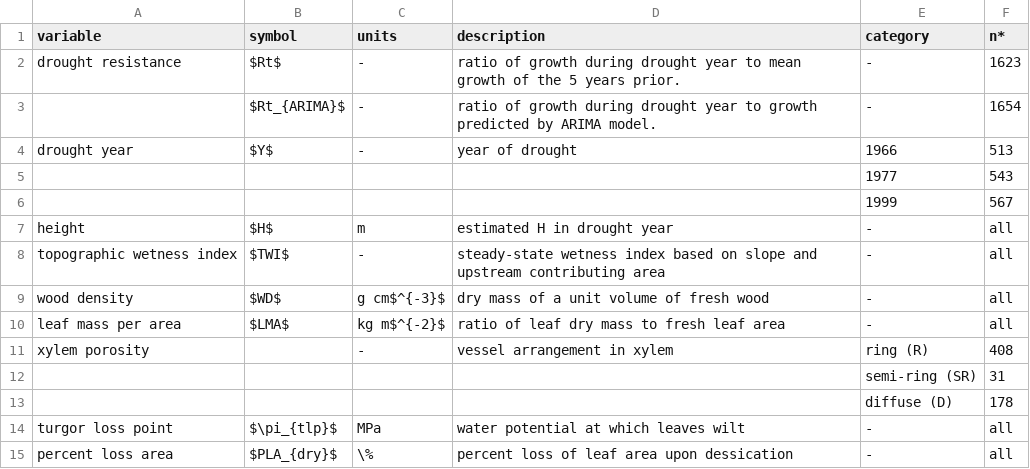
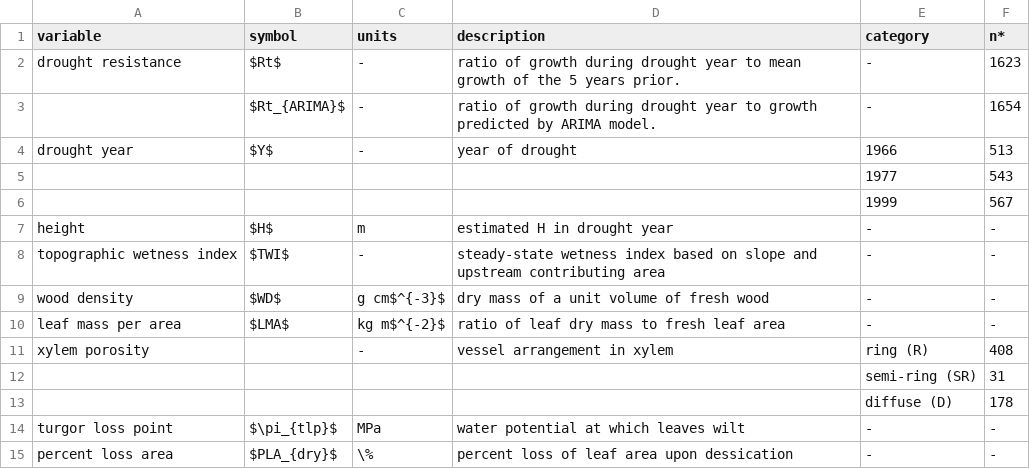
Before and after one commit to SCBI-ForestGEO/McGregor_climate-sensitivity-variation, a CSV file: manuscript/tables_figures/publication/table2_variables_table.csv, drawn as a sheet.

Commit message:
update table 2 sample sizes
closes #101

```diff
--- a/manuscript/tables_figures/publication/table2_variables_table.csv
+++ b/manuscript/tables_figures/publication/table2_variables_table.csv
@@ -6,6 +6,6 @@ drought year ,$Y$,-,year of drought,1966,513
 ,,,,1999,567
-height,$H$,m,estimated H in drought year,-,all
-topographic wetness index,$TWI$,-,steady-state wetness index based on slope and upstream contributing area,-,all
-wood density,$WD$,g cm$^{-3}$,dry mass of a unit volume of fresh wood,-,all
-leaf mass per area,$LMA$,kg m$^{-2}$,ratio of leaf dry mass to fresh leaf area,-,all
+height,$H$,m,estimated H in drought year,-,-
+topographic wetness index,$TWI$,-,steady-state wetness index based on slope and upstream contributing area,-,-
+wood density,$WD$,g cm$^{-3}$,dry mass of a unit volume of fresh wood,-,-
+leaf mass per area,$LMA$,kg m$^{-2}$,ratio of leaf dry mass to fresh leaf area,-,-
 xylem porosity,,-,vessel arrangement in xylem,ring (R) ,408
@@ -13,3 +13,3 @@ xylem porosity,,-,vessel arrangement in xylem,ring (R) ,408
 ,,,,diffuse (D),178
-turgor loss point,$\pi_{tlp}$,MPa,water potential at which leaves wilt,-,all
-percent loss area,$PLA_{dry}$,\%,percent loss of leaf area upon dessication,-,all
+turgor loss point,$\pi_{tlp}$,MPa,water potential at which leaves wilt,-,-
+percent loss area,$PLA_{dry}$,\%,percent loss of leaf area upon dessication,-,-
```
Also changed, not shown: 3 other files.
